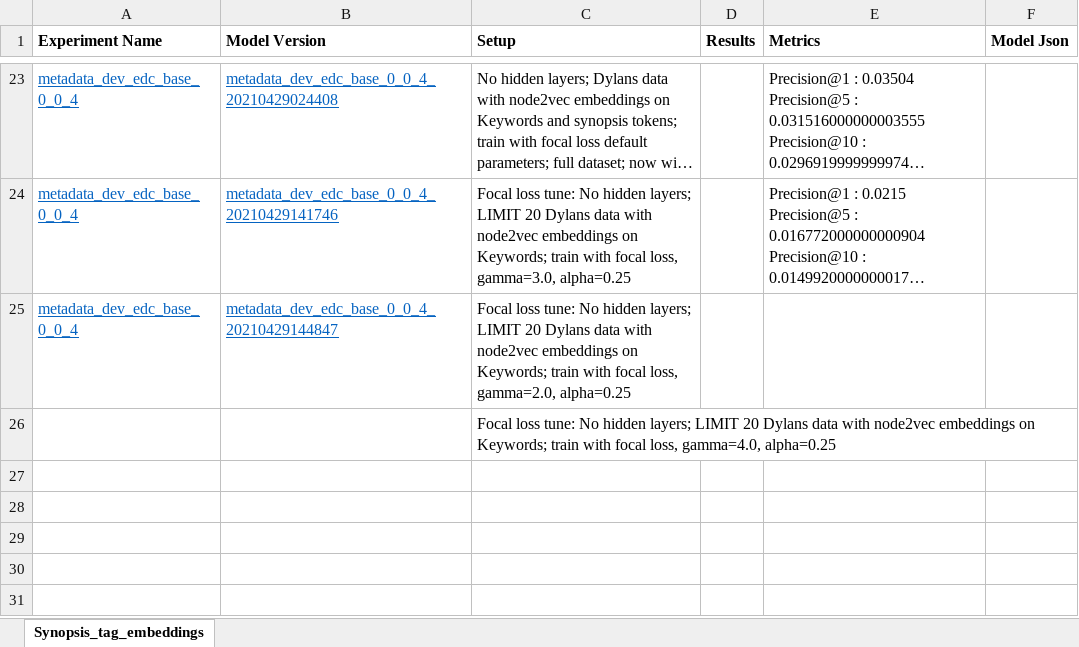
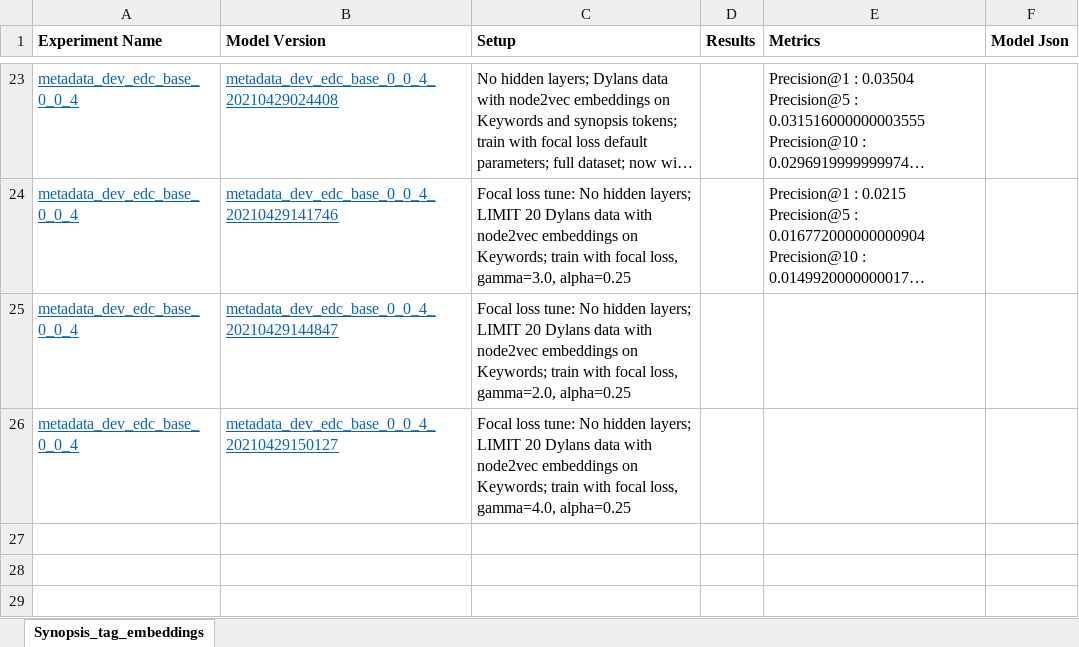
Before and after one commit to EdwardCuiPeacock/nbcu-metadata-enhancement, an Excel workbook: training/notebooks/Experiment_logs.xlsx, sheet Synopsis_tag_embeddings, drawn as a sheet; only a part is shown, gaps mark what is left out; the shorter side is filled out with more unchanged rows; long unchanged cells end in …; values as stored, in another font and other column widths than the file's, no borders; removed rows and columns are numbered as before the commit, all else as after; the diff names each change by its address in the sheet, - before the commit and + after, or states it on an @@ line.

```diff
--- a/training/notebooks/Experiment_logs.xlsx (sheet Synopsis_tag_embeddings)
+++ b/training/notebooks/Experiment_logs.xlsx (sheet Synopsis_tag_embeddings)
-row 26:  |  | Focal loss tune: No hidden layers; LIMIT 20 Dylans data with node2vec embeddings on Keywords; train with focal loss, gamma=4.0, alpha=0.25
+row 26: metadata_dev_edc_base_0_0_4 | metadata_dev_edc_base_0_0_4_20210429150127 | Focal loss tune: No hidden layers; LIMIT 20 Dylans data with node2vec embeddings on Keywords; train with focal loss, gamma=4.0, alpha=0.25
```
Also changed, not shown: 2 other files.
